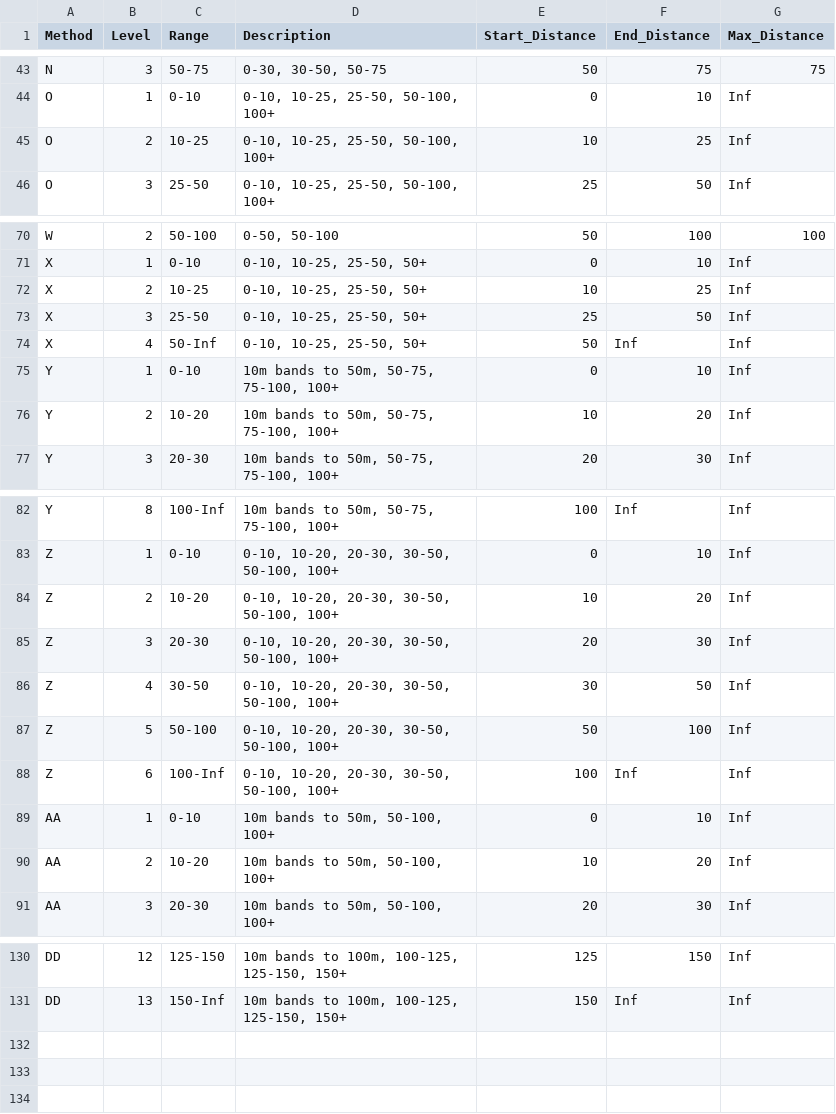
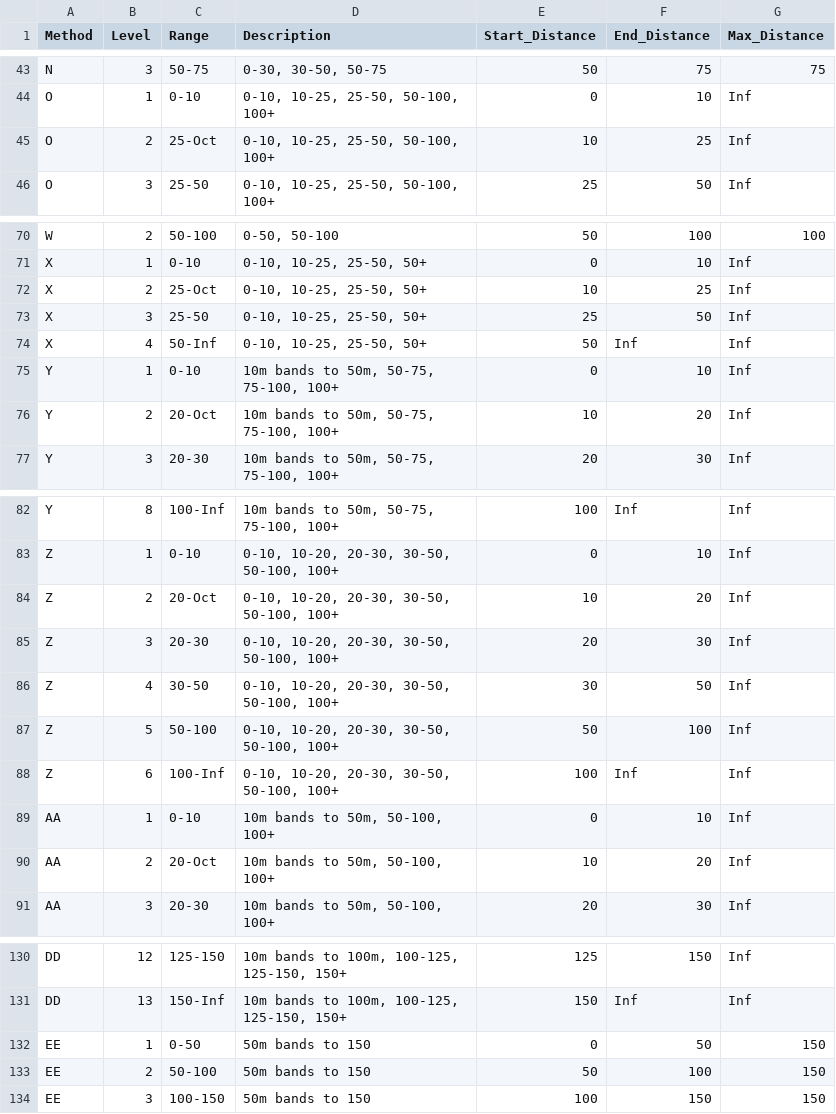
Before and after one commit to na-pops/covariates, a CSV file: survey/distance_lookup.csv, drawn as a sheet; only a part is shown, gaps mark what is left out; the diff covers the shown part only.

Commit message:
added new protocol for distance lookup

```diff
--- a/survey/distance_lookup.csv
+++ b/survey/distance_lookup.csv
@@ -44,3 +44,3 @@ N,3,50-75,"0-30, 30-50, 50-75",50,75,75
 O,1,0-10,"0-10, 10-25, 25-50, 50-100, 100+",0,10,Inf
-O,2,10-25,"0-10, 10-25, 25-50, 50-100, 100+",10,25,Inf
+O,2,25-Oct,"0-10, 10-25, 25-50, 50-100, 100+",10,25,Inf
 O,3,25-50,"0-10, 10-25, 25-50, 50-100, 100+",25,50,Inf
@@ -71,3 +71,3 @@ W,2,50-100,"0-50, 50-100",50,100,100
 X,1,0-10,"0-10, 10-25, 25-50, 50+",0,10,Inf
-X,2,10-25,"0-10, 10-25, 25-50, 50+",10,25,Inf
+X,2,25-Oct,"0-10, 10-25, 25-50, 50+",10,25,Inf
 X,3,25-50,"0-10, 10-25, 25-50, 50+",25,50,Inf
@@ -75,3 +75,3 @@ X,4,50-Inf,"0-10, 10-25, 25-50, 50+",50,Inf,Inf
 Y,1,0-10,"10m bands to 50m, 50-75, 75-100, 100+",0,10,Inf
-Y,2,10-20,"10m bands to 50m, 50-75, 75-100, 100+",10,20,Inf
+Y,2,20-Oct,"10m bands to 50m, 50-75, 75-100, 100+",10,20,Inf
 Y,3,20-30,"10m bands to 50m, 50-75, 75-100, 100+",20,30,Inf
@@ -83,3 +83,3 @@ Y,8,100-Inf,"10m bands to 50m, 50-75, 75-100, 100+",100,Inf,Inf
 Z,1,0-10,"0-10, 10-20, 20-30, 30-50, 50-100, 100+",0,10,Inf
-Z,2,10-20,"0-10, 10-20, 20-30, 30-50, 50-100, 100+",10,20,Inf
+Z,2,20-Oct,"0-10, 10-20, 20-30, 30-50, 50-100, 100+",10,20,Inf
 Z,3,20-30,"0-10, 10-20, 20-30, 30-50, 50-100, 100+",20,30,Inf
@@ -89,3 +89,3 @@ Z,6,100-Inf,"0-10, 10-20, 20-30, 30-50, 50-100, 100+",100,Inf,Inf
 AA,1,0-10,"10m bands to 50m, 50-100, 100+",0,10,Inf
-AA,2,10-20,"10m bands to 50m, 50-100, 100+",10,20,Inf
+AA,2,20-Oct,"10m bands to 50m, 50-100, 100+",10,20,Inf
 AA,3,20-30,"10m bands to 50m, 50-100, 100+",20,30,Inf
@@ -131 +131,4 @@ DD,12,125-150,"10m bands to 100m, 100-125, 125-150, 150+",125,150,Inf
 DD,13,150-Inf,"10m bands to 100m, 100-125, 125-150, 150+",150,Inf,Inf
+EE,1,0-50,50m bands to 150,0,50,150
+EE,2,50-100,50m bands to 150,50,100,150
+EE,3,100-150,50m bands to 150,100,150,150
```
Also changed, not shown: 3 edited cells elsewhere in this file.
